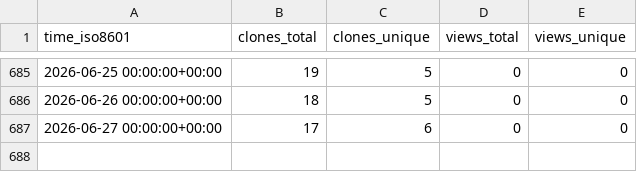
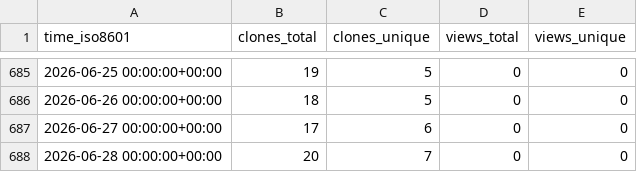
Before and after one commit to OSU-Nowlab/Infer-HiRes, a CSV file: OSU-Nowlab/Infer-HiRes/ghrs-data/views_clones_aggregate.csv, drawn as a sheet; only a part is shown, gaps mark what is left out.

```diff
--- a/OSU-Nowlab/Infer-HiRes/ghrs-data/views_clones_aggregate.csv
+++ b/OSU-Nowlab/Infer-HiRes/ghrs-data/views_clones_aggregate.csv
@@ -687 +687,2 @@ time_iso8601,clones_total,clones_unique,views_total,views_unique
 2026-06-27 00:00:00+00:00,17,6,0,0
+2026-06-28 00:00:00+00:00,20,7,0,0
```
Also changed, not shown: 1 other file.
